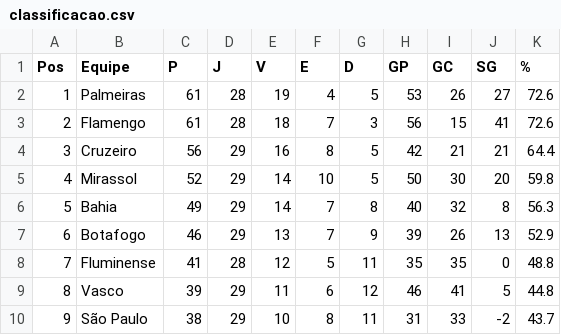
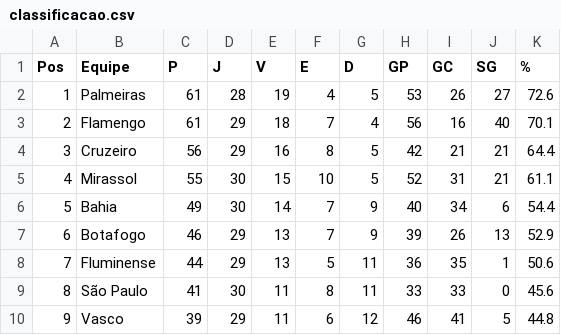
Before and after one commit to tlvzz/BR2025, a CSV file: dados/classificacao.csv, drawn as a sheet; only a part is shown; the diff covers the shown part only.

```diff
--- a/dados/classificacao.csv
+++ b/dados/classificacao.csv
@@ -2,9 +2,9 @@ Pos,Equipe,P,J,V,E,D,GP,GC,SG,%
 1,Palmeiras,61,28,19,4,5,53,26,27,72.6
-2,Flamengo,61,28,18,7,3,56,15,41,72.6
+2,Flamengo,61,29,18,7,4,56,16,40,70.1
 3,Cruzeiro,56,29,16,8,5,42,21,21,64.4
-4,Mirassol,52,29,14,10,5,50,30,20,59.8
-5,Bahia,49,29,14,7,8,40,32,8,56.3
+4,Mirassol,55,30,15,10,5,52,31,21,61.1
+5,Bahia,49,30,14,7,9,40,34,6,54.4
 6,Botafogo,46,29,13,7,9,39,26,13,52.9
-7,Fluminense,41,28,12,5,11,35,35,0,48.8
-8,Vasco,39,29,11,6,12,46,41,5,44.8
-9,São Paulo,38,29,10,8,11,31,33,-2,43.7
+7,Fluminense,44,29,13,5,11,36,35,1,50.6
+8,São Paulo,41,30,11,8,11,33,33,0,45.6
+9,Vasco,39,29,11,6,12,46,41,5,44.8
```
Also changed, not shown: 1 added row, 1 removed row and 54 edited cells elsewhere in this file.
